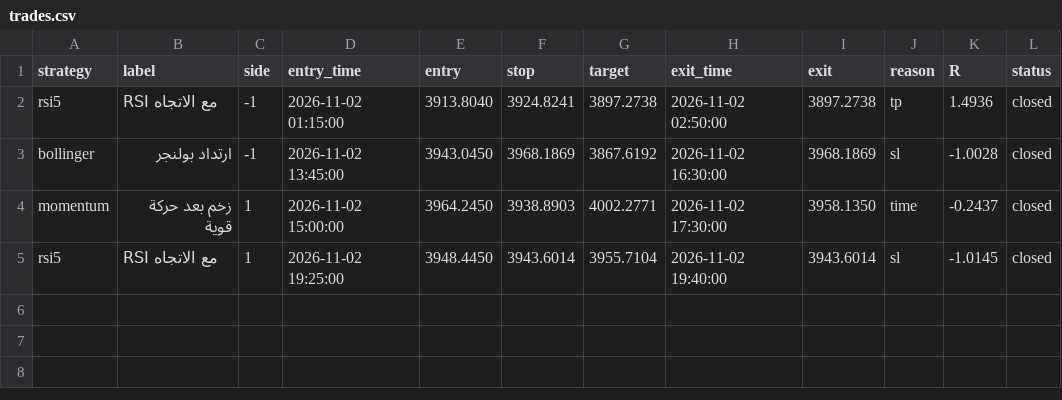
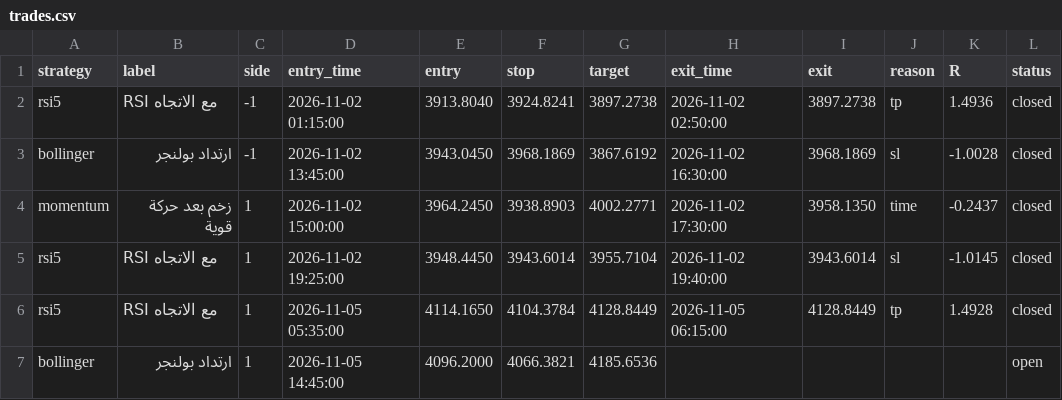
Before and after one commit to Ajmisn0b/Admin-tool, a CSV file: forward/trades.csv, drawn as a sheet.

Commit message:
Forward test update 2026-11-06

```diff
--- a/forward/trades.csv
+++ b/forward/trades.csv
@@ -5 +5,3 @@ momentum,زخم بعد حركة قوية,1,2026-11-02 15:00:00,3964.2450,3938.89
 rsi5,RSI مع الاتجاه,1,2026-11-02 19:25:00,3948.4450,3943.6014,3955.7104,2026-11-02 19:40:00,3943.6014,sl,-1.0145,closed
+rsi5,RSI مع الاتجاه,1,2026-11-05 05:35:00,4114.1650,4104.3784,4128.8449,2026-11-05 06:15:00,4128.8449,tp,1.4928,closed
+bollinger,ارتداد بولنجر,1,2026-11-05 14:45:00,4096.2000,4066.3821,4185.6536,,,,,open
```
Also changed, not shown: 2 other files.
